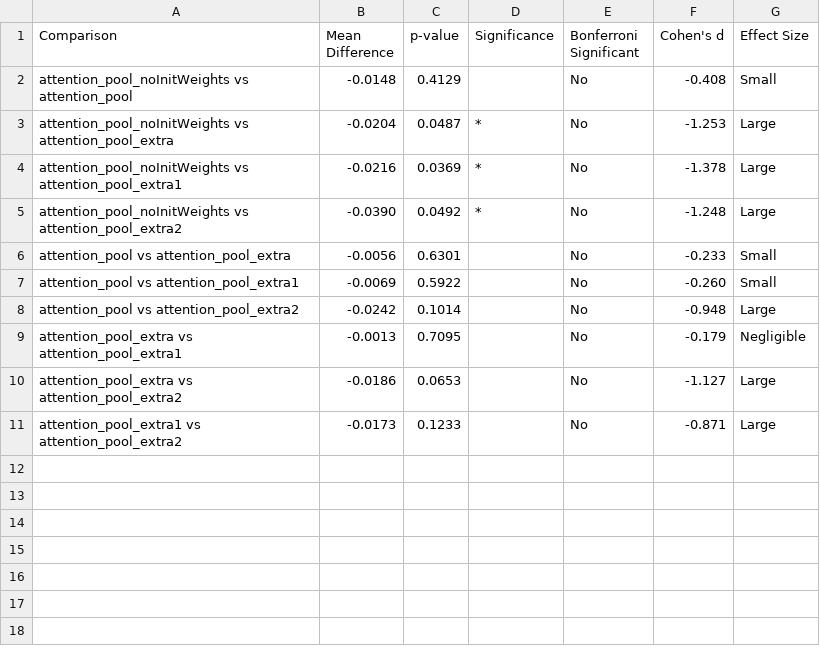
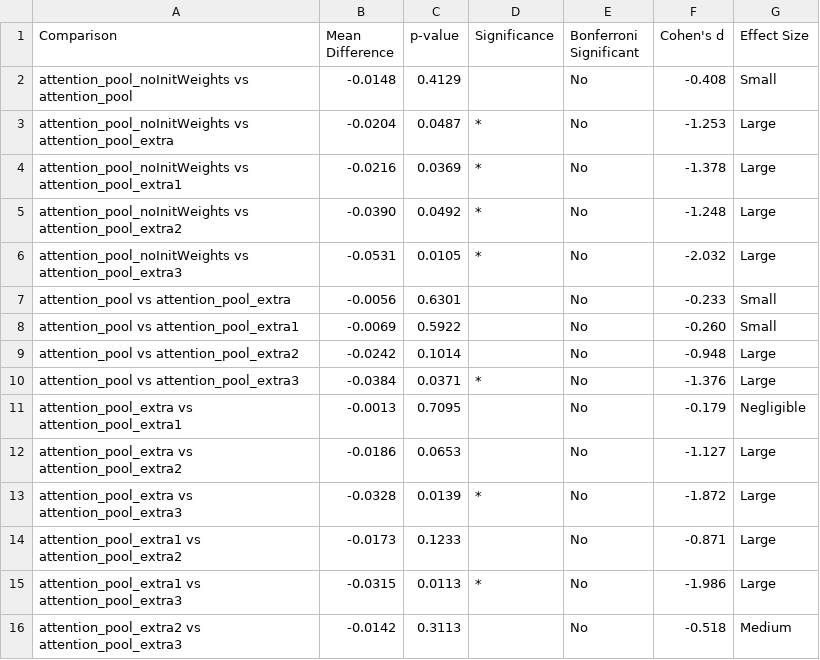
Before and after one commit to tbrokowski/ULTR-AI-Vid, a CSV file: visualization_outputs/statistical_significance_tests.csv, drawn as a sheet; the diff names each change by its address in the sheet, - before the commit and + after, or states it on an @@ line.

```diff
--- a/visualization_outputs/statistical_significance_tests.csv
+++ b/visualization_outputs/statistical_significance_tests.csv
+row 6: attention_pool_noInitWeights vs attention_pool_extra3 | -0.0531 | 0.0105 | * | No | -2.032 | Large
+row 10: attention_pool vs attention_pool_extra3 | -0.0384 | 0.0371 | * | No | -1.376 | Large
+row 13: attention_pool_extra vs attention_pool_extra3 | -0.0328 | 0.0139 | * | No | -1.872 | Large
+row 15: attention_pool_extra1 vs attention_pool_extra3 | -0.0315 | 0.0113 | * | No | -1.986 | Large
+row 16: attention_pool_extra2 vs attention_pool_extra3 | -0.0142 | 0.3113 |  | No | -0.518 | Medium
```
Also changed, not shown: visualization_outputs/metrics_comparison_test.csv, visualization_outputs/pathology_ensemble_summary_test.csv, 37 other files.
